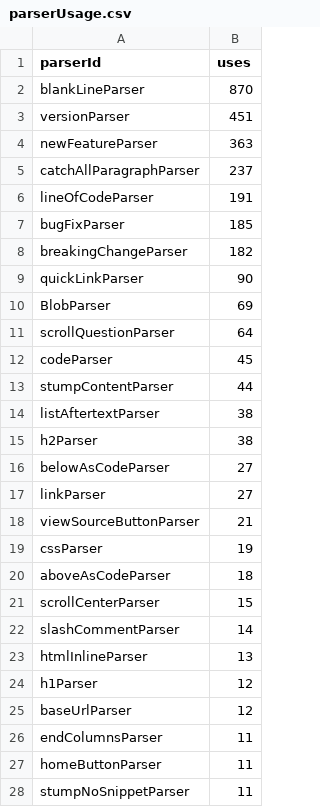
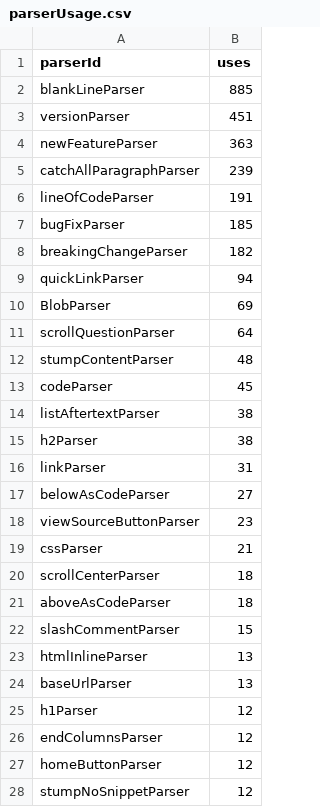
Before and after one commit to breck7/scroll, a CSV file: parserUsage.csv, drawn as a sheet; only a part is shown; the diff covers the shown part only.

```diff
--- a/parserUsage.csv
+++ b/parserUsage.csv
@@ -1,6 +1,6 @@
 parserId,uses
-blankLineParser,870
+blankLineParser,885
 versionParser,451
 newFeatureParser,363
-catchAllParagraphParser,237
+catchAllParagraphParser,239
 lineOfCodeParser,191
@@ -8,21 +8,21 @@ bugFixParser,185
 breakingChangeParser,182
-quickLinkParser,90
+quickLinkParser,94
 BlobParser,69
 scrollQuestionParser,64
+stumpContentParser,48
 codeParser,45
-stumpContentParser,44
 listAftertextParser,38
 h2Parser,38
+linkParser,31
 belowAsCodeParser,27
-linkParser,27
-viewSourceButtonParser,21
-cssParser,19
+viewSourceButtonParser,23
+cssParser,21
+scrollCenterParser,18
 aboveAsCodeParser,18
-scrollCenterParser,15
-slashCommentParser,14
+slashCommentParser,15
 htmlInlineParser,13
+baseUrlParser,13
 h1Parser,12
-baseUrlParser,12
-endColumnsParser,11
-homeButtonParser,11
-stumpNoSnippetParser,11
+endColumnsParser,12
+homeButtonParser,12
+stumpNoSnippetParser,12
```
Also changed, not shown: 1 added row, 1 removed row and 14 edited cells elsewhere in this file, blog/posts.csv, 38 other files.
